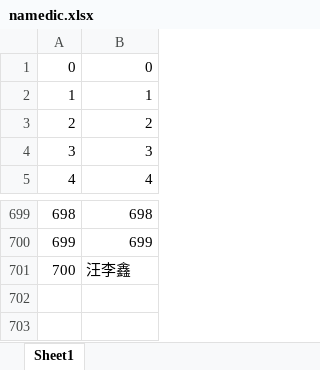
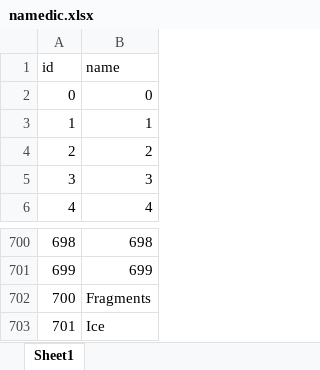
Before and after one commit to Fragmentszz/FaceRecongition, an Excel workbook: namedic.xlsx, sheet Sheet1, drawn as a sheet; only a part is shown, gaps mark what is left out; values as stored, in another font and other column widths than the file's, no borders; addresses are those after the commit; the diff names each change by its address in the sheet, - before the commit and + after, or states it on an @@ line.

```diff
--- a/namedic.xlsx (sheet Sheet1)
+++ b/namedic.xlsx (sheet Sheet1)
+row 1: id | name
-B702: 汪李鑫
+B702: Fragments
+row 703: 701 | Ice
```
Also changed, not shown: 20 other files.
